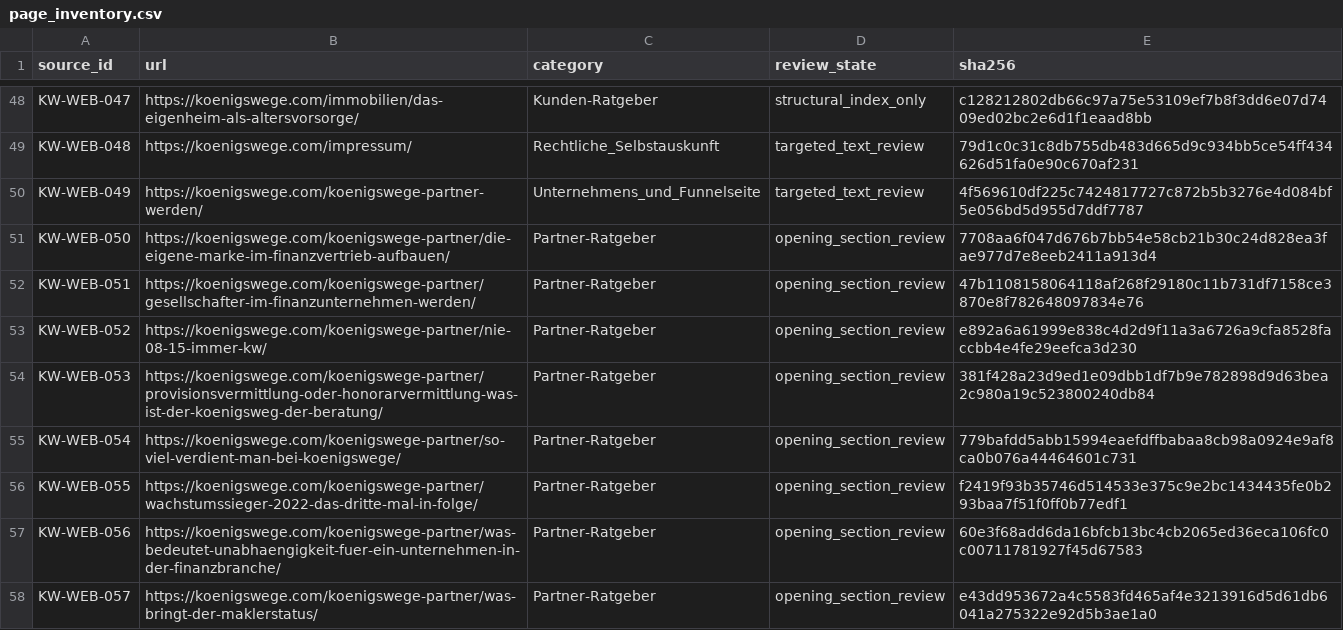
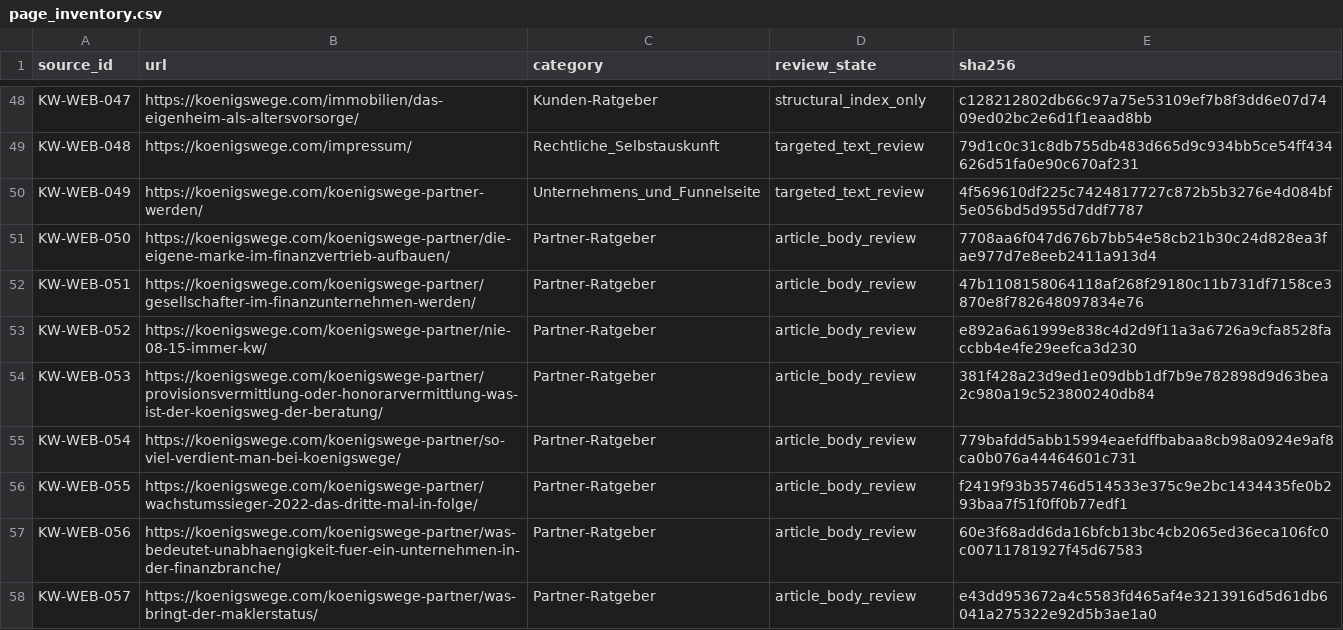
Before and after one commit to patrick-gdo/ecc, a CSV file: research/companies/koenigswege/website/page_inventory.csv, drawn as a sheet; only a part is shown, gaps mark what is left out; the diff covers the shown part only.

```diff
--- a/research/companies/koenigswege/website/page_inventory.csv
+++ b/research/companies/koenigswege/website/page_inventory.csv
@@ -50,9 +50,9 @@ KW-WEB-048,https://koenigswege.com/impressum/,Rechtliche_Selbstauskunft,targeted
 KW-WEB-049,https://koenigswege.com/koenigswege-partner-werden/,Unternehmens_und_Funnelseite,targeted_text_review,4f569610df225c7424817727c872b5b3276e4d084bf5e056bd5d955d7ddf7787
-KW-WEB-050,https://koenigswege.com/koenigswege-partner/die-eigene-marke-im-finanzvertrieb-aufbauen/,Partner-Ratgeber,opening_section_review,7708aa6f047d676b7bb54e58cb21b30c24d828ea3fae977d7e8eeb2411a913d4
-KW-WEB-051,https://koenigswege.com/koenigswege-partner/gesellschafter-im-finanzunternehmen-werden/,Partner-Ratgeber,opening_section_review,47b1108158064118af268f29180c11b731df7158ce3870e8f782648097834e76
-KW-WEB-052,https://koenigswege.com/koenigswege-partner/nie-08-15-immer-kw/,Partner-Ratgeber,opening_section_review,e892a6a61999e838c4d2d9f11a3a6726a9cfa8528faccbb4e4fe29eefca3d230
-KW-WEB-053,https://koenigswege.com/koenigswege-partner/provisionsvermittlung-oder-honorarvermittlung-was-ist-der-koenigsweg-der-beratung/,Partner-Ratgeber,opening_section_review,381f428a23d9ed1e09dbb1df7b9e782898d9d63bea2c980a19c523800240db84
-KW-WEB-054,https://koenigswege.com/koenigswege-partner/so-viel-verdient-man-bei-koenigswege/,Partner-Ratgeber,opening_section_review,779bafdd5abb15994eaefdffbabaa8cb98a0924e9af8ca0b076a44464601c731
-KW-WEB-055,https://koenigswege.com/koenigswege-partner/wachstumssieger-2022-das-dritte-mal-in-folge/,Partner-Ratgeber,opening_section_review,f2419f93b35746d514533e375c9e2bc1434435fe0b293baa7f51f0ff0b77edf1
-KW-WEB-056,https://koenigswege.com/koenigswege-partner/was-bedeutet-unabhaengigkeit-fuer-ein-unternehmen-in-der-finanzbranche/,Partner-Ratgeber,opening_section_review,60e3f68add6da16bfcb13bc4cb2065ed36eca106fc0c00711781927f45d67583
-KW-WEB-057,https://koenigswege.com/koenigswege-partner/was-bringt-der-maklerstatus/,Partner-Ratgeber,opening_section_review,e43dd953672a4c5583fd465af4e3213916d5d61db6041a275322e92d5b3ae1a0
+KW-WEB-050,https://koenigswege.com/koenigswege-partner/die-eigene-marke-im-finanzvertrieb-aufbauen/,Partner-Ratgeber,article_body_review,7708aa6f047d676b7bb54e58cb21b30c24d828ea3fae977d7e8eeb2411a913d4
+KW-WEB-051,https://koenigswege.com/koenigswege-partner/gesellschafter-im-finanzunternehmen-werden/,Partner-Ratgeber,article_body_review,47b1108158064118af268f29180c11b731df7158ce3870e8f782648097834e76
+KW-WEB-052,https://koenigswege.com/koenigswege-partner/nie-08-15-immer-kw/,Partner-Ratgeber,article_body_review,e892a6a61999e838c4d2d9f11a3a6726a9cfa8528faccbb4e4fe29eefca3d230
+KW-WEB-053,https://koenigswege.com/koenigswege-partner/provisionsvermittlung-oder-honorarvermittlung-was-ist-der-koenigsweg-der-beratung/,Partner-Ratgeber,article_body_review,381f428a23d9ed1e09dbb1df7b9e782898d9d63bea2c980a19c523800240db84
+KW-WEB-054,https://koenigswege.com/koenigswege-partner/so-viel-verdient-man-bei-koenigswege/,Partner-Ratgeber,article_body_review,779bafdd5abb15994eaefdffbabaa8cb98a0924e9af8ca0b076a44464601c731
+KW-WEB-055,https://koenigswege.com/koenigswege-partner/wachstumssieger-2022-das-dritte-mal-in-folge/,Partner-Ratgeber,article_body_review,f2419f93b35746d514533e375c9e2bc1434435fe0b293baa7f51f0ff0b77edf1
+KW-WEB-056,https://koenigswege.com/koenigswege-partner/was-bedeutet-unabhaengigkeit-fuer-ein-unternehmen-in-der-finanzbranche/,Partner-Ratgeber,article_body_review,60e3f68add6da16bfcb13bc4cb2065ed36eca106fc0c00711781927f45d67583
+KW-WEB-057,https://koenigswege.com/koenigswege-partner/was-bringt-der-maklerstatus/,Partner-Ratgeber,article_body_review,e43dd953672a4c5583fd465af4e3213916d5d61db6041a275322e92d5b3ae1a0
```
Also changed, not shown: 20 edited cells elsewhere in this file, research/claims.csv, research/companies/koenigswege/document_inventory.csv, 13 other files.
